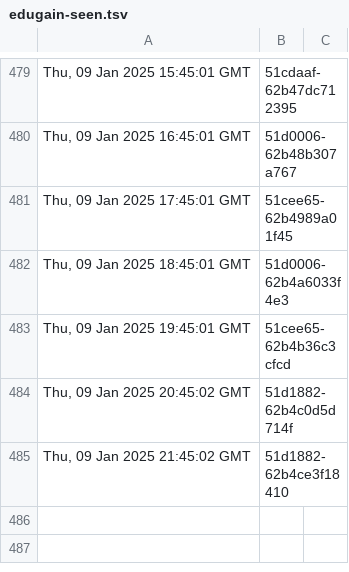
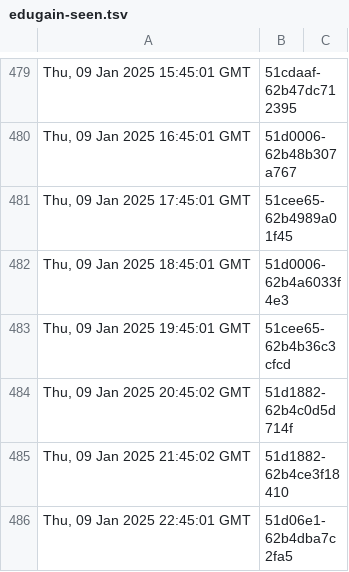
Before and after one commit to dnmvisser/test123, a TSV file: edugain-seen.tsv, drawn as a sheet; only a part is shown, gaps mark what is left out.

```diff
--- a/edugain-seen.tsv
+++ b/edugain-seen.tsv
@@ -485 +485,2 @@ Thu, 09 Jan 2025 20:45:02 GMT	"51d1882-62b4c0d5d714f"
 Thu, 09 Jan 2025 21:45:02 GMT	"51d1882-62b4ce3f18410"
+Thu, 09 Jan 2025 22:45:01 GMT	"51d06e1-62b4dba7c2fa5"
```
Also changed, not shown: 1 other file.
